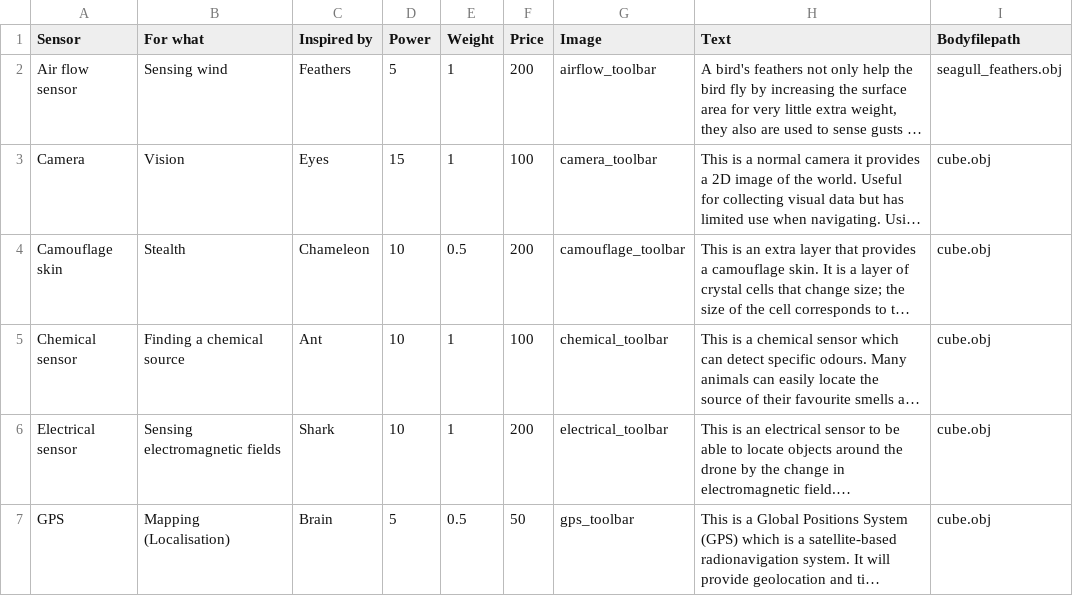
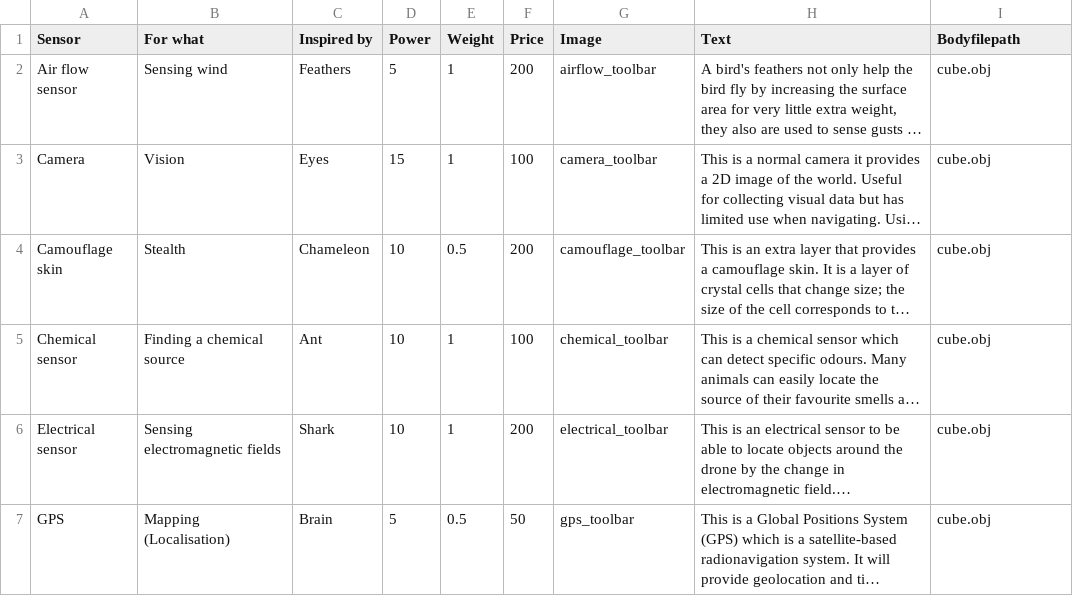
Before and after one commit to eb18608/BIF, a CSV file: androidAndUi/app/src/main/assets/Sensors.csv, drawn as a sheet; only a part is shown; long unchanged cells end in …; the diff names each change by its address in the sheet, - before the commit and + after, or states it on an @@ line.

Commit message:
sensor back to cube to dev branch won't crash

```diff
--- a/androidAndUi/app/src/main/assets/Sensors.csv
+++ b/androidAndUi/app/src/main/assets/Sensors.csv
-I2 (Bodyfilepath): seagull_feathers.obj
+I2 (Bodyfilepath): cube.obj
```
Also changed, not shown: 1 other file.
